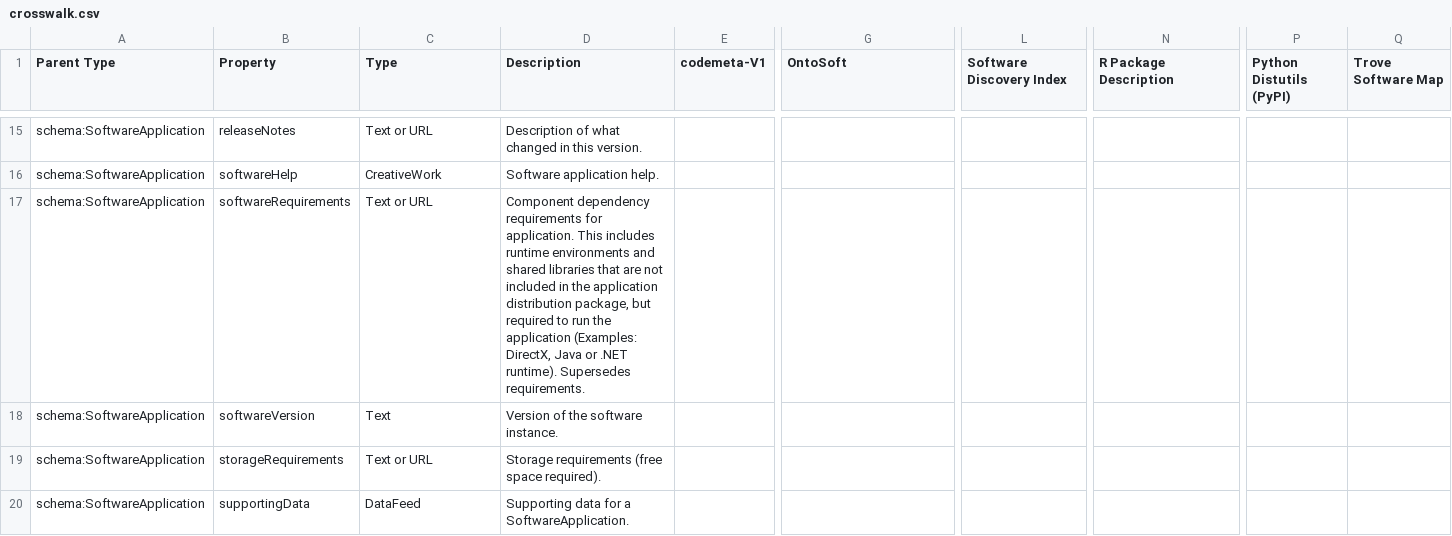
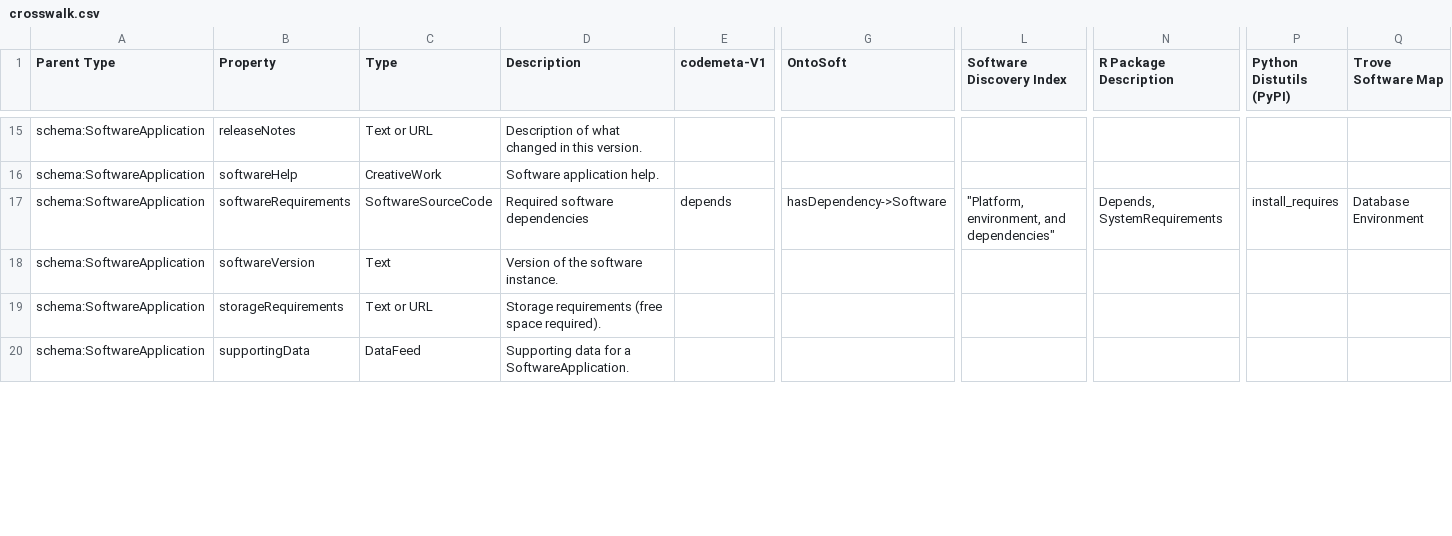
Before and after one commit to codemeta/codemeta, a CSV file: crosswalk.csv, drawn as a sheet; only a part is shown, gaps mark what is left out; the diff covers the shown part only; the diff names each change by its address in the sheet, - before the commit and + after, or states it on an @@ line.

```diff
--- a/crosswalk.csv
+++ b/crosswalk.csv
-C17 (Type): Text or URL
+C17 (Type): SoftwareSourceCode
-D17 (Description): Component dependency requirements for application. This includes runtime environments and shared libraries that are not included in the application distribution package, but required to run the application (Examples: DirectX, Java or .NET runtime). Supersedes requirements.
+D17 (Description): Required software dependencies
-E17 (codemeta-V1): (empty)
+E17 (codemeta-V1): depends
-G17 (OntoSoft): (empty)
+G17 (OntoSoft): hasDependency->Software
-L17 (Software Discovery Index): (empty)
+L17 (Software Discovery Index): "Platform, environment, and dependencies"
-N17 (R Package Description): (empty)
+N17 (R Package Description): Depends, SystemRequirements
-P17 (Python Distutils (PyPI)): (empty)
+P17 (Python Distutils (PyPI)): install_requires
-Q17 (Trove Software Map): (empty)
+Q17 (Trove Software Map): Database Environment
```
Also changed, not shown: 3 added rows, 6 removed rows and 12 edited cells elsewhere in this file, 1 other file.
